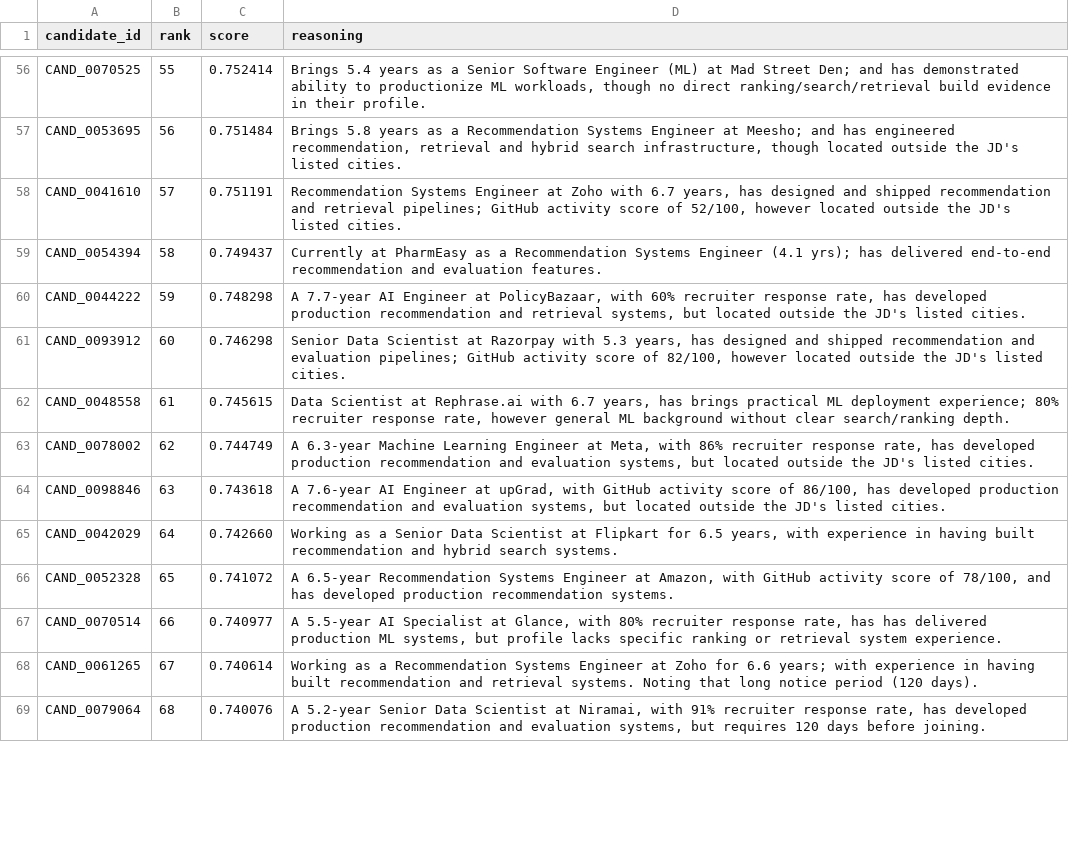
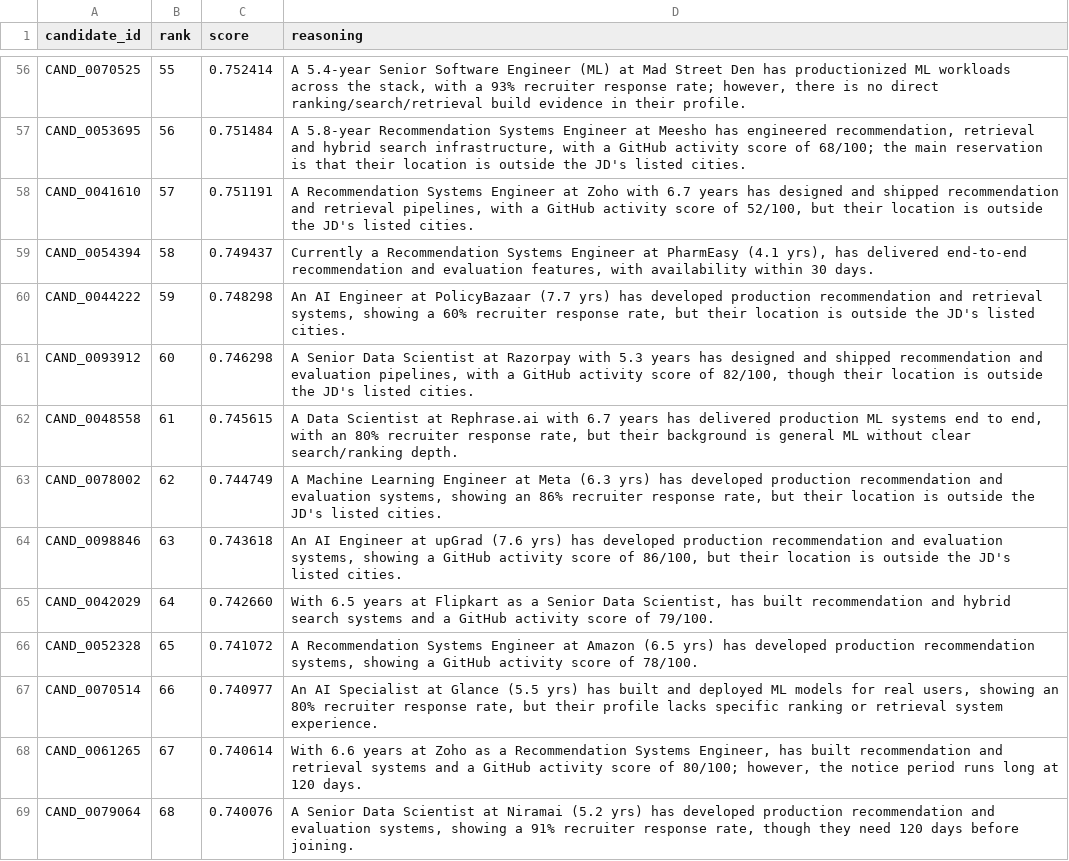
Before and after one commit to vishesh-rathi/signalrank, a CSV file: submission.csv, drawn as a sheet; only a part is shown, gaps mark what is left out; the diff covers the shown part only; the diff names each change by its address in the sheet, - before the commit and + after, or states it on an @@ line.

Commit message:
fix: harden reasoning column, correct report lens, clear E501
- reasoning.py: grammar-assembly rewrite removes has-has/article/join defects; +5 invariant tests
- verify_submission.py: drop nonexistent eda.py/eda2.py lens claim; regenerate report (numbers unchanged)
- app.py: resolve 15 E501 via DRY HTML helpers (render byte-identical)
- submission.csv: regenerate (reasoning column only; ranking byte-identical, deterministic)

```diff
--- a/submission.csv
+++ b/submission.csv
-D56 (reasoning): Brings 5.4 years as a Senior Software Engineer (ML) at Mad Street Den; and has demonstrated ability to productionize ML workloads, though no direct…
+D56 (reasoning): A 5.4-year Senior Software Engineer (ML) at Mad Street Den has productionized ML workloads across the stack, with a 93% recruiter response rate; however, there is no direct…
-D57 (reasoning): Brings 5.8 years as a Recommendation Systems Engineer at Meesho; and has engineered recommendation, retrieval and hybrid search infrastructure, though located outside the…
+D57 (reasoning): A 5.8-year Recommendation Systems Engineer at Meesho has engineered recommendation, retrieval and hybrid search infrastructure, with a GitHub activity score of 68/100; the main reservation is that their location is outside the…
-D58 (reasoning): Recommendation Systems Engineer at Zoho with 6.7 years, has designed and shipped recommendation and retrieval pipelines; GitHub activity score of 52/100, however located outside the…
+D58 (reasoning): A Recommendation Systems Engineer at Zoho with 6.7 years has designed and shipped recommendation and retrieval pipelines, with a GitHub activity score of 52/100, but their location is outside the…
-D59 (reasoning): Currently at PharmEasy as a Recommendation Systems Engineer (4.1 yrs); has delivered end-to-end recommendation and evaluation features.
+D59 (reasoning): Currently a Recommendation Systems Engineer at PharmEasy (4.1 yrs), has delivered end-to-end recommendation and evaluation features, with availability within 30 days.
-D60 (reasoning): A 7.7-year AI Engineer at PolicyBazaar, with 60% recruiter response rate, has developed production recommendation and retrieval systems, but located outside the…
+D60 (reasoning): An AI Engineer at PolicyBazaar (7.7 yrs) has developed production recommendation and retrieval systems, showing a 60% recruiter response rate, but their location is outside the…
-D61 (reasoning): Senior Data Scientist at Razorpay with 5.3 years, has designed and shipped recommendation and evaluation pipelines; GitHub activity score of 82/100, however located outside the…
+D61 (reasoning): A Senior Data Scientist at Razorpay with 5.3 years has designed and shipped recommendation and evaluation pipelines, with a GitHub activity score of 82/100, though their location is outside the…
-D62 (reasoning): Data Scientist at Rephrase.ai with 6.7 years, has brings practical ML deployment experience; 80% recruiter response rate, however general ML background without clear…
+D62 (reasoning): A Data Scientist at Rephrase.ai with 6.7 years has delivered production ML systems end to end, with an 80% recruiter response rate, but their background is general ML without clear…
-D63 (reasoning): A 6.3-year Machine Learning Engineer at Meta, with 86% recruiter response rate, has developed production recommendation and evaluation systems, but located outside the…
+D63 (reasoning): A Machine Learning Engineer at Meta (6.3 yrs) has developed production recommendation and evaluation systems, showing an 86% recruiter response rate, but their location is outside the…
-D64 (reasoning): A 7.6-year AI Engineer at upGrad, with GitHub activity score of 86/100, has developed production recommendation and evaluation systems, but located outside the…
+D64 (reasoning): An AI Engineer at upGrad (7.6 yrs) has developed production recommendation and evaluation systems, showing a GitHub activity score of 86/100, but their location is outside the…
-D65 (reasoning): Working as a Senior Data Scientist at Flipkart for 6.5 years, with experience in having built recommendation and hybrid search systems.
+D65 (reasoning): With 6.5 years at Flipkart as a Senior Data Scientist, has built recommendation and hybrid search systems and a GitHub activity score of 79/100.
-D66 (reasoning): A 6.5-year Recommendation Systems Engineer at Amazon, with GitHub activity score of 78/100, and has developed production recommendation systems.
+D66 (reasoning): A Recommendation Systems Engineer at Amazon (6.5 yrs) has developed production recommendation systems, showing a GitHub activity score of 78/100.
-D67 (reasoning): A 5.5-year AI Specialist at Glance, with 80% recruiter response rate, has has delivered production ML systems, but profile lacks…
+D67 (reasoning): An AI Specialist at Glance (5.5 yrs) has built and deployed ML models for real users, showing an 80% recruiter response rate, but their profile lacks…
-D68 (reasoning): Working as a Recommendation Systems Engineer at Zoho for 6.6 years; with experience in having built recommendation and retrieval systems. Noting that long notice period (120 days).
+D68 (reasoning): With 6.6 years at Zoho as a Recommendation Systems Engineer, has built recommendation and retrieval systems and a GitHub activity score of 80/100; however, the notice period runs long at 120 days.
-D69 (reasoning): A 5.2-year Senior Data Scientist at Niramai, with 91% recruiter response rate, has developed production recommendation and evaluation systems, but requires 120 days…
+D69 (reasoning): A Senior Data Scientist at Niramai (5.2 yrs) has developed production recommendation and evaluation systems, showing a 91% recruiter response rate, though they need 120 days…
```
Also changed, not shown: 86 edited cells elsewhere in this file, 6 other files.
